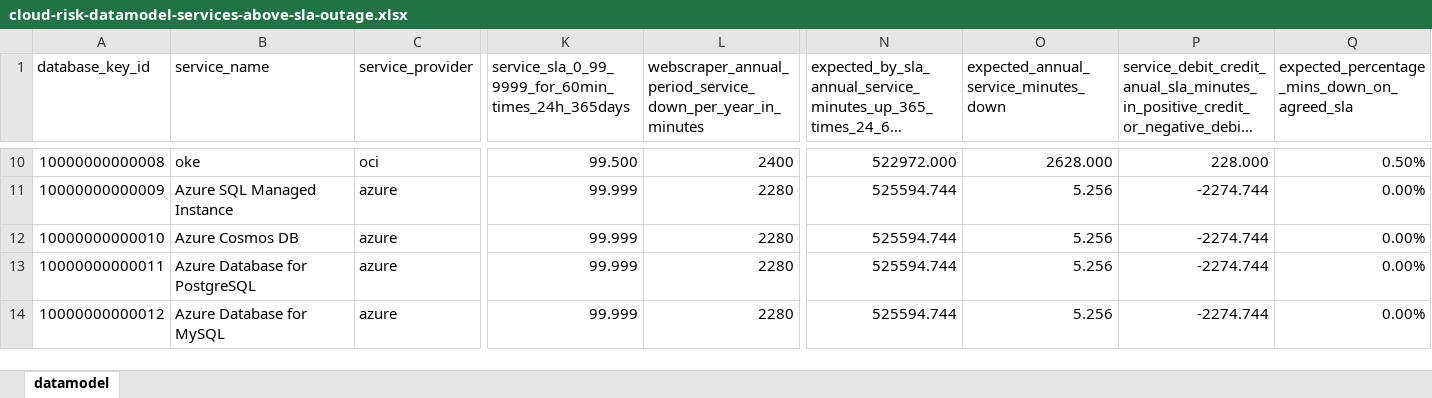
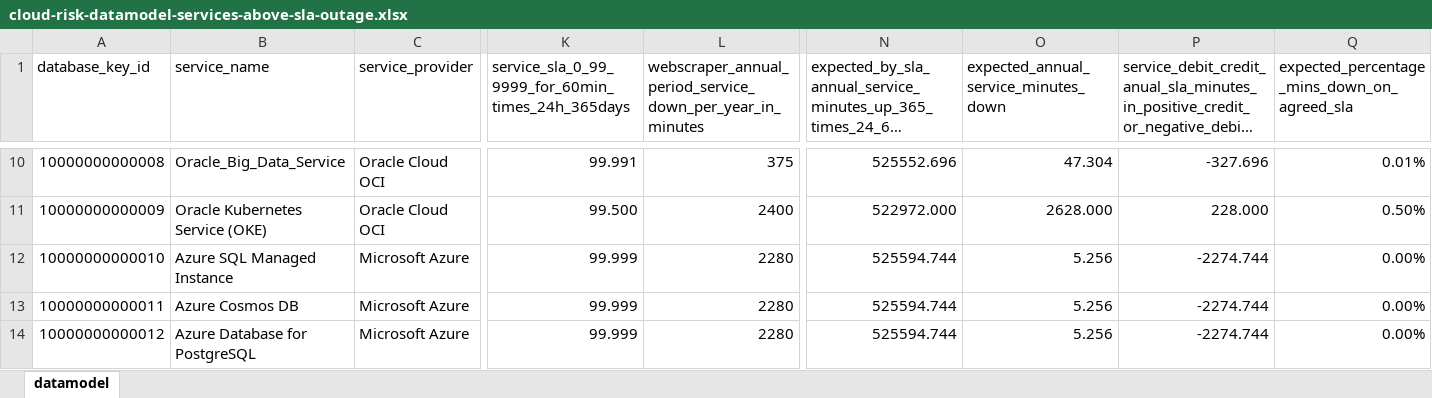
Before and after one commit to jpacerqueira/insureyourtechcloudgraph, an Excel workbook: information/datamodel/cloud-risk-datamodel-services-above-sla-outage.xlsx, sheet datamodel, drawn as a sheet; only a part is shown, gaps mark what is left out; long unchanged cells end in …; values as stored, in another font and other column widths than the file's, no cell formats; charts and pictures not drawn; the diff covers the shown part only; the diff names each change by its address in the sheet, - before the commit and + after, or states it on an @@ line.

Commit message:
Introduced API GET search based on global or regional service

```diff
--- a/information/datamodel/cloud-risk-datamodel-services-above-sla-outage.xlsx (sheet datamodel)
+++ b/information/datamodel/cloud-risk-datamodel-services-above-sla-outage.xlsx (sheet datamodel)
-B10 (service_name): oke
+B10 (service_name): Oracle_Big_Data_Service
-C10 (service_provider): oci
+C10 (service_provider): Oracle Cloud OCI
-K10: 99.500
+K10: 99.991
-L10: 2400
+L10: 375
-N10: 522972.000
+N10: 525552.696
-O10: 2628.000
+O10: 47.304
-P10: 228.000
+P10: -327.696
-Q10: 0.50%
+Q10: 0.01%
-B11 (service_name): Azure SQL Managed Instance
+B11 (service_name): Oracle Kubernetes Service (OKE)
-C11 (service_provider): azure
+C11 (service_provider): Oracle Cloud OCI
-K11: 99.999
+K11: 99.500
-L11: 2280
+L11: 2400
-N11: 525594.744
+N11: 522972.000
-O11: 5.256
+O11: 2628.000
-P11: -2274.744
+P11: 228.000
-Q11: 0.00%
+Q11: 0.50%
-B12 (service_name): Azure Cosmos DB
+B12 (service_name): Azure SQL Managed Instance
-C12:C14 (service_provider): azure
+C12:C14 (service_provider): Microsoft Azure
-B13 (service_name): Azure Database for PostgreSQL
+B13 (service_name): Azure Cosmos DB
-B14 (service_name): Azure Database for MySQL
+B14 (service_name): Azure Database for PostgreSQL
```
Also changed, not shown: 3 added rows and 627 edited cells elsewhere in this sheet, cell formats, formulas that keep their value, information/datamodel/webscraping-public-cloud-outages-list.xlsx, 7 other files.
